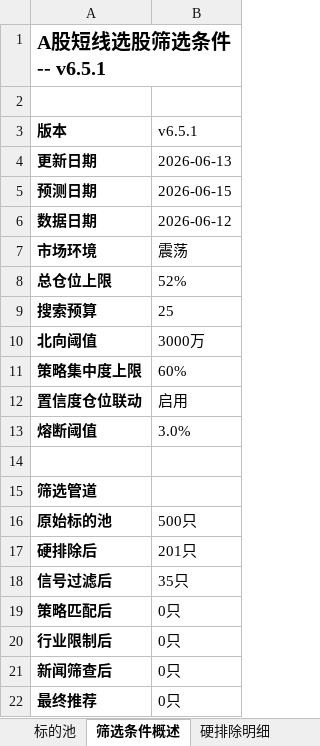
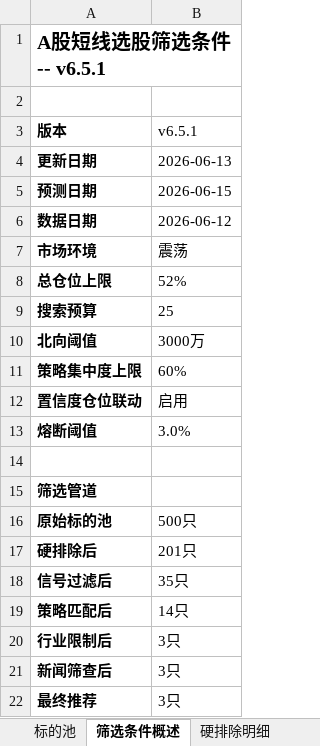
Before and after one commit to lc132/lv, an Excel workbook: 短线标的_2026-06-15.xlsx, sheet 筛选条件概述, drawn as a sheet; values as stored, in another font and other column widths than the file's, no borders; the diff names each change by its address in the sheet, - before the commit and + after, or states it on an @@ line.

```diff
--- a/短线标的_2026-06-15.xlsx (sheet 筛选条件概述)
+++ b/短线标的_2026-06-15.xlsx (sheet 筛选条件概述)
-B19 (v6.5.1): 0只
+B19 (v6.5.1): 14只
-B20:B22 (v6.5.1): 0只
+B20:B22 (v6.5.1): 3只
```
Also changed, not shown: sheet 标的池, sheet 评分明细, sheet 策略匹配明细, sheet 新闻筛查.
